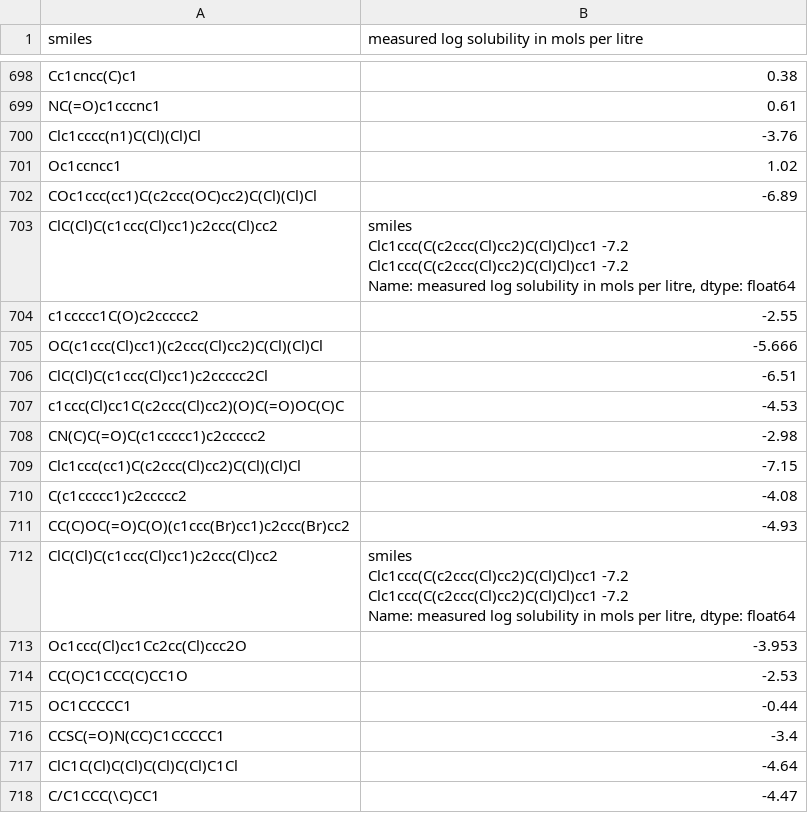
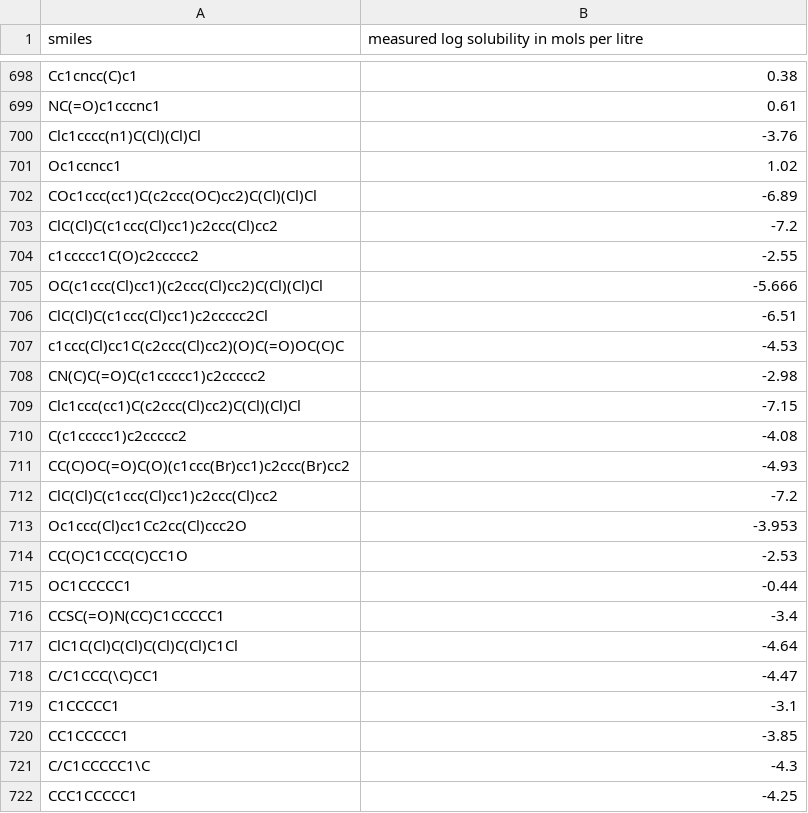
Before and after one commit to aminrezasefid/grover-rep, a CSV file: exampledata/finetune/gem/esol-gem-train.csv, drawn as a sheet; only a part is shown, gaps mark what is left out; the shorter side is filled out with more unchanged rows; the diff covers the shown part only.

```diff
--- a/exampledata/finetune/gem/esol-gem-train.csv
+++ b/exampledata/finetune/gem/esol-gem-train.csv
@@ -732,6 +702,3 @@ Oc1ccncc1,1.02
 COc1ccc(cc1)C(c2ccc(OC)cc2)C(Cl)(Cl)Cl,-6.89
-ClC(Cl)C(c1ccc(Cl)cc1)c2ccc(Cl)cc2,"smiles
-Clc1ccc(C(c2ccc(Cl)cc2)C(Cl)Cl)cc1   -7.2
-Clc1ccc(C(c2ccc(Cl)cc2)C(Cl)Cl)cc1   -7.2
-Name: measured log solubility in mols per litre, dtype: float64"
+ClC(Cl)C(c1ccc(Cl)cc1)c2ccc(Cl)cc2,-7.2
 c1ccccc1C(O)c2ccccc2,-2.55
@@ -744,6 +711,3 @@ C(c1ccccc1)c2ccccc2,-4.08
 CC(C)OC(=O)C(O)(c1ccc(Br)cc1)c2ccc(Br)cc2 ,-4.93
-ClC(Cl)C(c1ccc(Cl)cc1)c2ccc(Cl)cc2 ,"smiles
-Clc1ccc(C(c2ccc(Cl)cc2)C(Cl)Cl)cc1   -7.2
-Clc1ccc(C(c2ccc(Cl)cc2)C(Cl)Cl)cc1   -7.2
-Name: measured log solubility in mols per litre, dtype: float64"
+ClC(Cl)C(c1ccc(Cl)cc1)c2ccc(Cl)cc2 ,-7.2
 Oc1ccc(Cl)cc1Cc2cc(Cl)ccc2O,-3.953
```
Also changed, not shown: 16 edited cells elsewhere in this file, exampledata/finetune/gem/esol-gem-val.csv, 1 other file.
